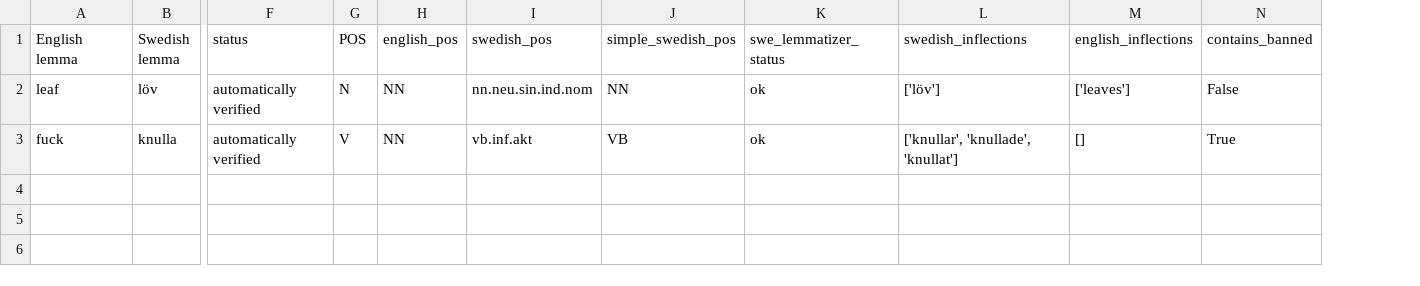
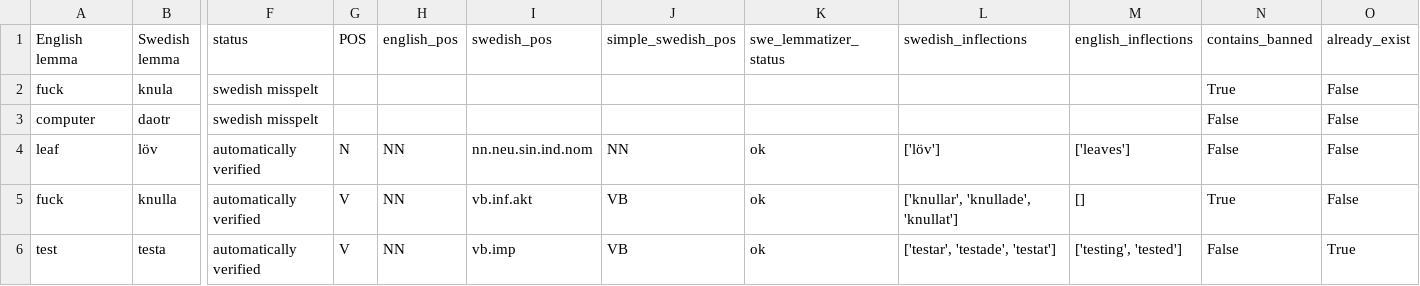
Before and after one commit to chickenThug/STUNDA, a CSV file: ready_for_karp_v2.csv, drawn as a sheet; only a part is shown, gaps mark what is left out; addresses are those after the commit; rows hold the shown columns only; the diff names each change by its address in the sheet, - before the commit and + after, or states it on an @@ line.

```diff
--- a/ready_for_karp_v2.csv
+++ b/ready_for_karp_v2.csv
+column O (already_exist), rows 4-5: False | False
+row 2: fuck | knula | swedish misspelt |  |  |  |  |  |  |  | True | False
+row 3: computer | daotr | swedish misspelt |  |  |  |  |  |  |  | False | False
+row 6: test | testa | automatically verified | V | NN | vb.imp | VB | ok | ['testar', 'testade', 'testat'] | ['testing', 'tested'] | False | True
```
Also changed, not shown: 2 other files.
